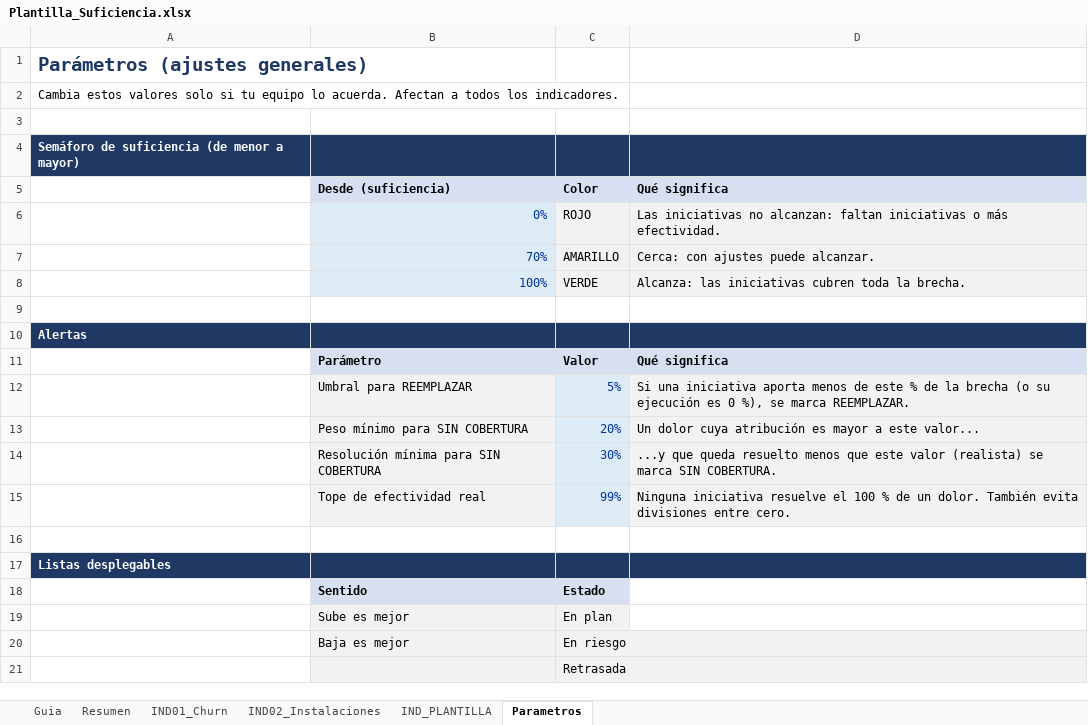
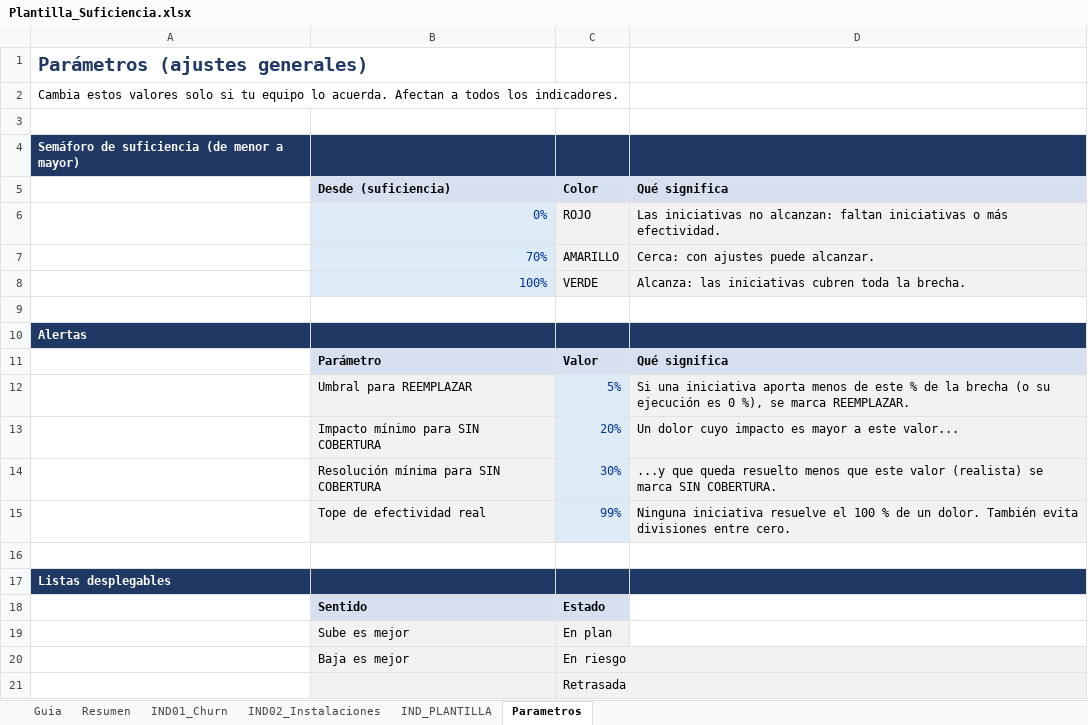
Before and after one commit to BrianBarreto93/Calculadora-de-Suficiencias, an Excel workbook: Plantilla_Suficiencia.xlsx, sheet Parametros, drawn as a sheet; values as stored, in another font and other column widths than the file's, no borders; conditional formats not drawn; the diff names each change by its address in the sheet, - before the commit and + after, or states it on an @@ line.

```diff
--- a/Plantilla_Suficiencia.xlsx (sheet Parametros)
+++ b/Plantilla_Suficiencia.xlsx (sheet Parametros)
-B13: Peso mínimo para SIN COBERTURA
+B13: Impacto mínimo para SIN COBERTURA
-D13: Un dolor cuya atribución es mayor…
+D13: Un dolor cuyo impacto es mayor…
```
Also changed, not shown: sheet IND01_Churn, sheet IND02_Instalaciones, sheet Guia, sheet IND_PLANTILLA, formulas that keep their value, charts or pictures, 16 other files.
